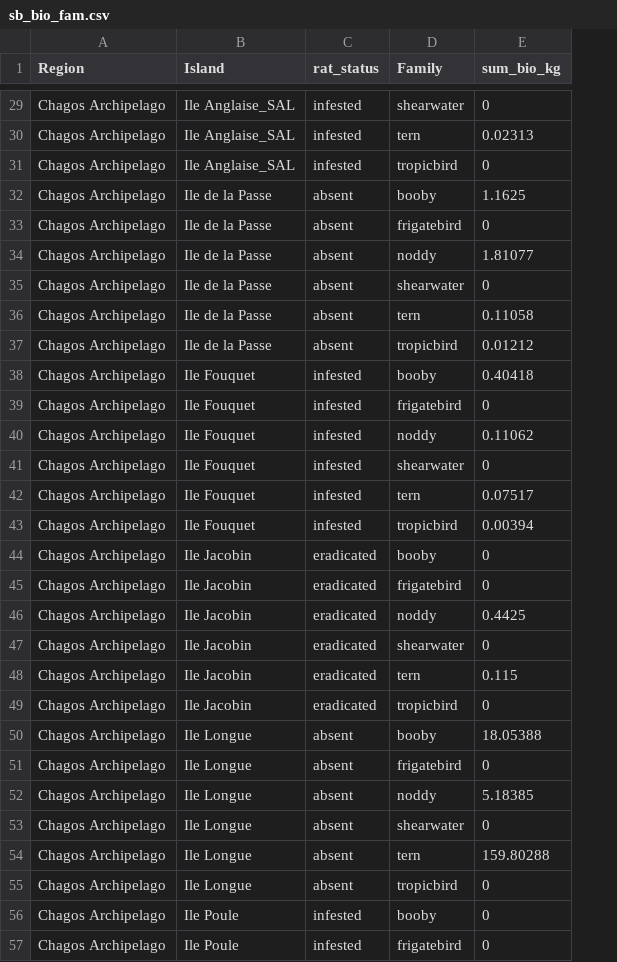
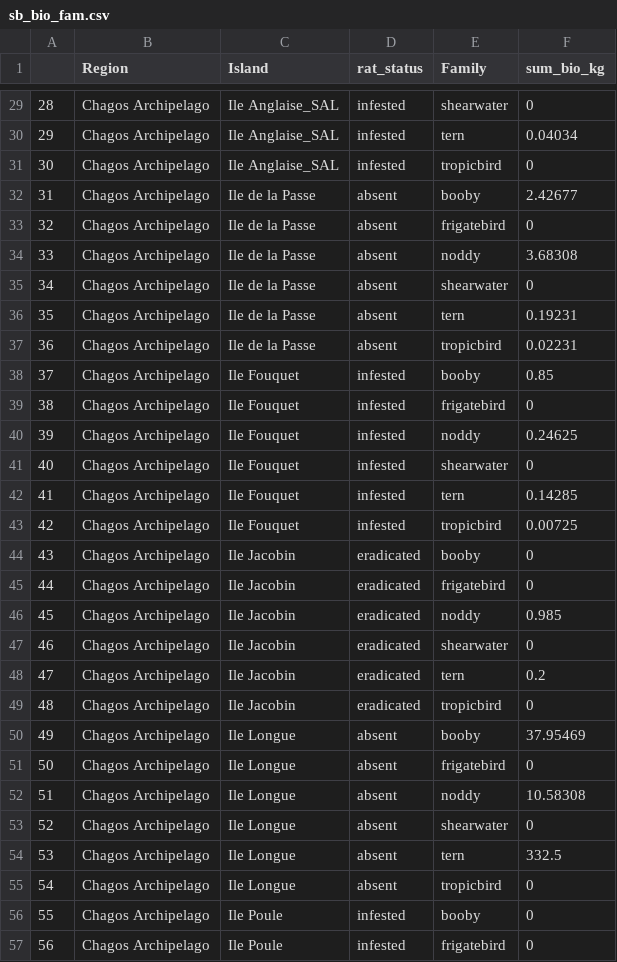
Before and after one commit to cbenkwitt/derat-islands-reefs, a CSV file: data_and_code/derat_islands_reefs_R/sb_bio_fam.csv, drawn as a sheet; only a part is shown, gaps mark what is left out; addresses are those after the commit; the diff covers the shown part only; the diff names each change by its address in the sheet, - before the commit and + after, or states it on an @@ line.

```diff
--- a/data_and_code/derat_islands_reefs_R/sb_bio_fam.csv
+++ b/data_and_code/derat_islands_reefs_R/sb_bio_fam.csv
+column A, rows 29-57: 28 | 29 | 30 | 31 | 32 | 33 | 34 | 35 | 36 | 37 | 38 | 39 | 40 | 41 | 42 | 43 | 44 | 45 | 46 | 47 | 48 | 49 | 50 | 51 | 52 | 53 | 54 | 55 | 56
-F30 (sum_bio_kg): 0.02313
+F30 (sum_bio_kg): 0.04034
-F32 (sum_bio_kg): 1.1625
+F32 (sum_bio_kg): 2.42677
-F34 (sum_bio_kg): 1.81077
+F34 (sum_bio_kg): 3.68308
-F36 (sum_bio_kg): 0.11058
+F36 (sum_bio_kg): 0.19231
-F37 (sum_bio_kg): 0.01212
+F37 (sum_bio_kg): 0.02231
-F38 (sum_bio_kg): 0.40418
+F38 (sum_bio_kg): 0.85
-F40 (sum_bio_kg): 0.11062
+F40 (sum_bio_kg): 0.24625
-F42 (sum_bio_kg): 0.07517
+F42 (sum_bio_kg): 0.14285
-F43 (sum_bio_kg): 0.00394
+F43 (sum_bio_kg): 0.00725
-F46 (sum_bio_kg): 0.4425
+F46 (sum_bio_kg): 0.985
-F48 (sum_bio_kg): 0.115
+F48 (sum_bio_kg): 0.2
-F50 (sum_bio_kg): 18.05388
+F50 (sum_bio_kg): 37.95469
-F52 (sum_bio_kg): 5.18385
+F52 (sum_bio_kg): 10.58308
-F54 (sum_bio_kg): 159.80288
+F54 (sum_bio_kg): 332.5
```
Also changed, not shown: 47 edited cells elsewhere in this file, data_and_code/derat_islands_reefs_R/seabird_bio_isl_gps.csv, 5 other files.
